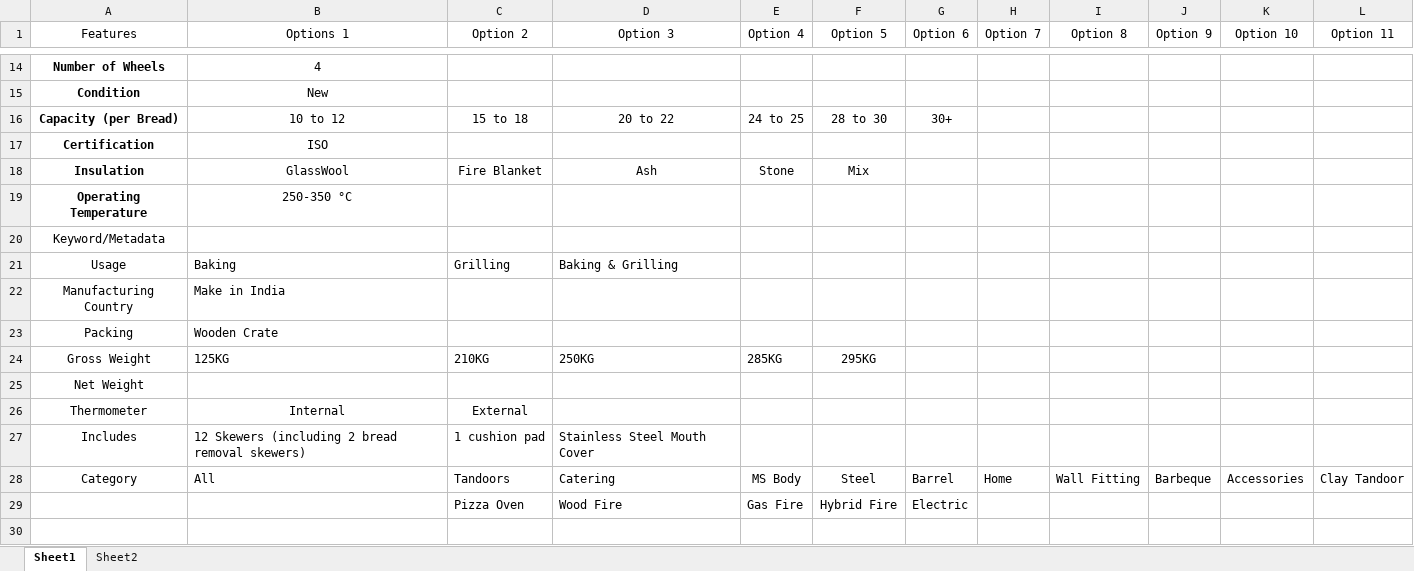
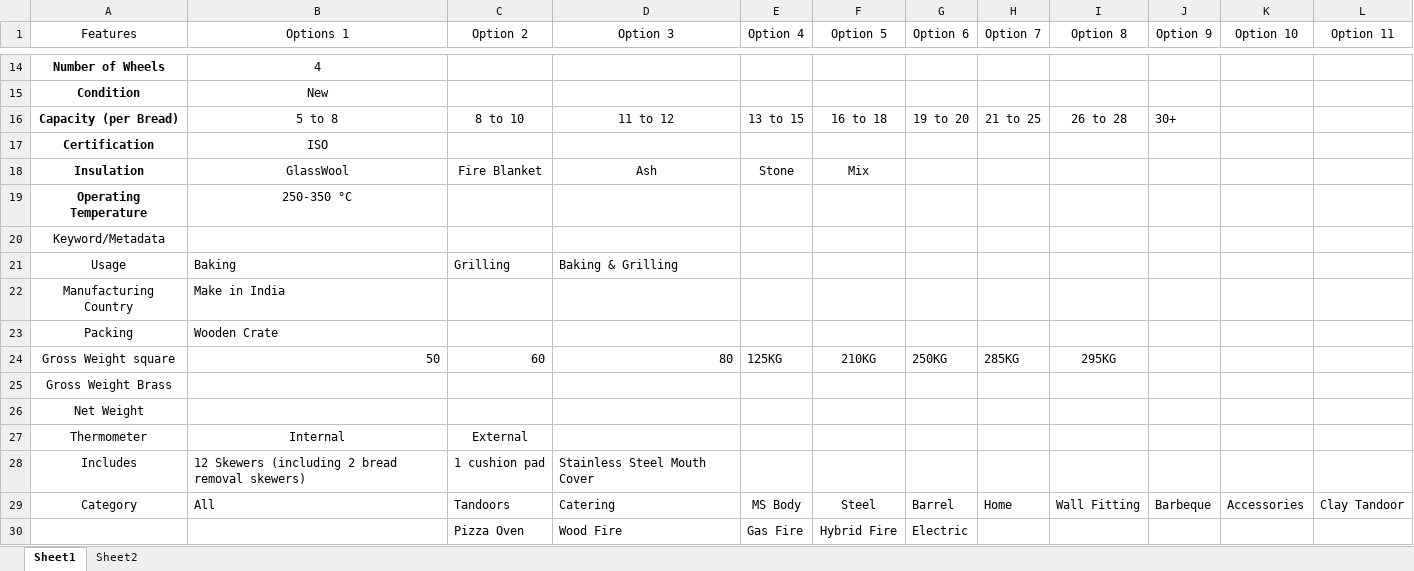
Before and after one commit to deepakparajapati/newbuytandoors, an Excel workbook: buytandoors_design/Book 1.xlsx, sheet Sheet1, drawn as a sheet; only a part is shown, gaps mark what is left out; values as stored, in another font and other column widths than the file's, no borders; table styles not drawn; removed rows and columns are numbered as before the commit, all else as after; the diff names each change by its address in the sheet, - before the commit and + after, or states it on an @@ line.

```diff
--- a/buytandoors_design/Book 1.xlsx (sheet Sheet1)
+++ b/buytandoors_design/Book 1.xlsx (sheet Sheet1)
-B16 (Options 1): 10 to 12
+B16 (Options 1): 5 to 8
-C16 (Option 2): 15 to 18
+C16 (Option 2): 8 to 10
-D16 (Option 3): 20 to 22
+D16 (Option 3): 11 to 12
-E16 (Option 4): 24 to 25
+E16 (Option 4): 13 to 15
-F16 (Option 5): 28 to 30
+F16 (Option 5): 16 to 18
-G16 (Option 6): 30+
+G16 (Option 6): 19 to 20
-H16 (Option 7): (empty)
+H16 (Option 7): 21 to 25
-I16 (Option 8): (empty)
+I16 (Option 8): 26 to 28
-J16 (Option 9): (empty)
+J16 (Option 9): 30+
-row 24: Gross Weight | 125KG | 210KG | 250KG | 285KG | 295KG
+row 24: Gross Weight square | 50 | 60 | 80 | 125KG | 210KG | 250KG | 285KG | 295KG
+row 25: Gross Weight Brass
```
Also changed, not shown: 18 other files.
